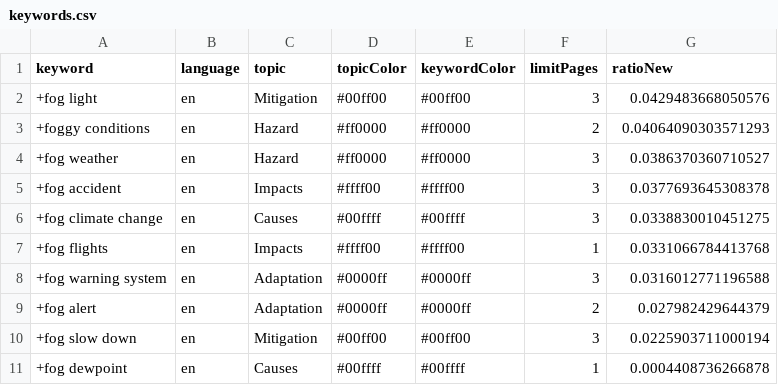
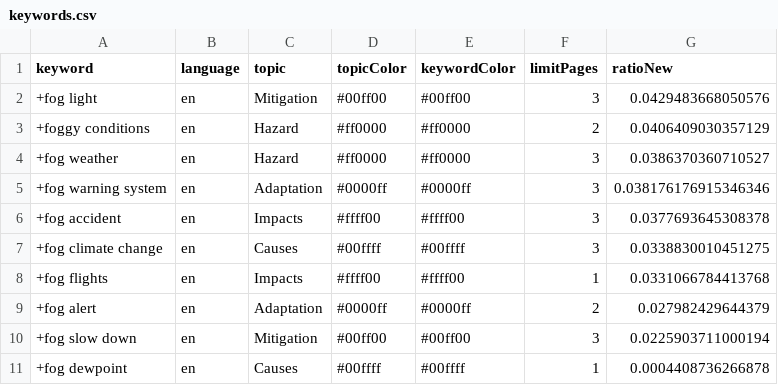
Before and after one commit to svpblank1/FogIsComing, a CSV file: keywords.csv, drawn as a sheet.

```diff
--- a/keywords.csv
+++ b/keywords.csv
@@ -2,4 +2,5 @@ keyword,language,topic,topicColor,keywordColor,limitPages,ratioNew
 +fog light,en,Mitigation,#00ff00,#00ff00,3,0.0429483668050576
-+foggy conditions,en,Hazard,#ff0000,#ff0000,2,0.04064090303571293
++foggy conditions,en,Hazard,#ff0000,#ff0000,2,0.0406409030357129
 +fog weather,en,Hazard,#ff0000,#ff0000,3,0.0386370360710527
++fog warning system,en,Adaptation,#0000ff,#0000ff,3,0.038176176915346346
 +fog accident,en,Impacts,#ffff00,#ffff00,3,0.0377693645308378
@@ -7,3 +8,2 @@ keyword,language,topic,topicColor,keywordColor,limitPages,ratioNew
 +fog flights,en,Impacts,#ffff00,#ffff00,1,0.0331066784413768
-+fog warning system,en,Adaptation,#0000ff,#0000ff,3,0.0316012771196588
 +fog alert,en,Adaptation,#0000ff,#0000ff,2,0.027982429644379
```
Also changed, not shown: csv/news_2026_05.csv.
